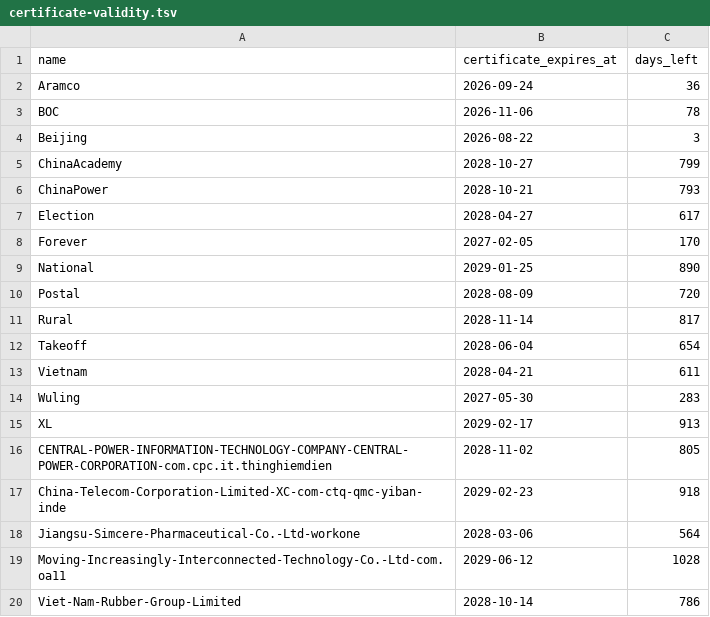
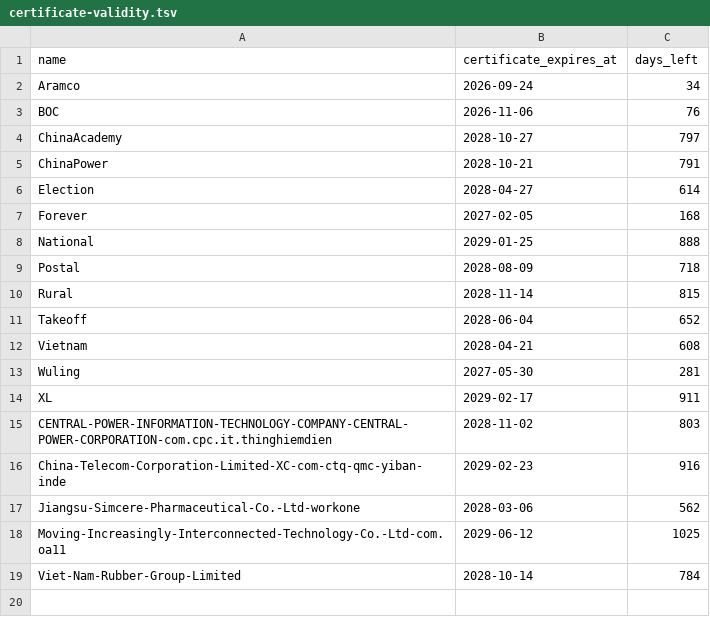
Before and after one commit to FrizzleM/SideInstaller, a TSV file: output-beta/certificate-validity.tsv, drawn as a sheet.

```diff
--- a/output-beta/certificate-validity.tsv
+++ b/output-beta/certificate-validity.tsv
@@ -1,20 +1,19 @@
 name	certificate_expires_at	days_left
-Aramco	2026-09-24	36
-BOC	2026-11-06	78
-Beijing	2026-08-22	3
-ChinaAcademy	2028-10-27	799
-ChinaPower	2028-10-21	793
-Election	2028-04-27	617
-Forever	2027-02-05	170
-National	2029-01-25	890
-Postal	2028-08-09	720
-Rural	2028-11-14	817
-Takeoff	2028-06-04	654
-Vietnam	2028-04-21	611
-Wuling	2027-05-30	283
-XL	2029-02-17	913
-CENTRAL-POWER-INFORMATION-TECHNOLOGY-COMPANY-CENTRAL-POWER-CORPORATION-com.cpc.it.thinghiemdien	2028-11-02	805
-China-Telecom-Corporation-Limited-XC-com-ctq-qmc-yiban-inde	2029-02-23	918
-Jiangsu-Simcere-Pharmaceutical-Co.-Ltd-workone	2028-03-06	564
-Moving-Increasingly-Interconnected-Technology-Co.-Ltd-com.oa11	2029-06-12	1028
-Viet-Nam-Rubber-Group-Limited	2028-10-14	786
+Aramco	2026-09-24	34
+BOC	2026-11-06	76
+ChinaAcademy	2028-10-27	797
+ChinaPower	2028-10-21	791
+Election	2028-04-27	614
+Forever	2027-02-05	168
+National	2029-01-25	888
+Postal	2028-08-09	718
+Rural	2028-11-14	815
+Takeoff	2028-06-04	652
+Vietnam	2028-04-21	608
+Wuling	2027-05-30	281
+XL	2029-02-17	911
+CENTRAL-POWER-INFORMATION-TECHNOLOGY-COMPANY-CENTRAL-POWER-CORPORATION-com.cpc.it.thinghiemdien	2028-11-02	803
+China-Telecom-Corporation-Limited-XC-com-ctq-qmc-yiban-inde	2029-02-23	916
+Jiangsu-Simcere-Pharmaceutical-Co.-Ltd-workone	2028-03-06	562
+Moving-Increasingly-Interconnected-Technology-Co.-Ltd-com.oa11	2029-06-12	1025
+Viet-Nam-Rubber-Group-Limited	2028-10-14	784
```
Also changed, not shown: output-beta/sign-state.tsv, 2 other files.
